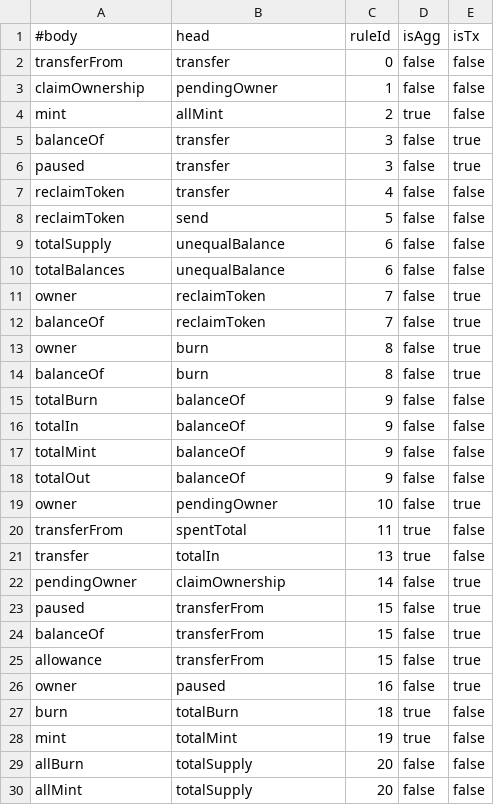
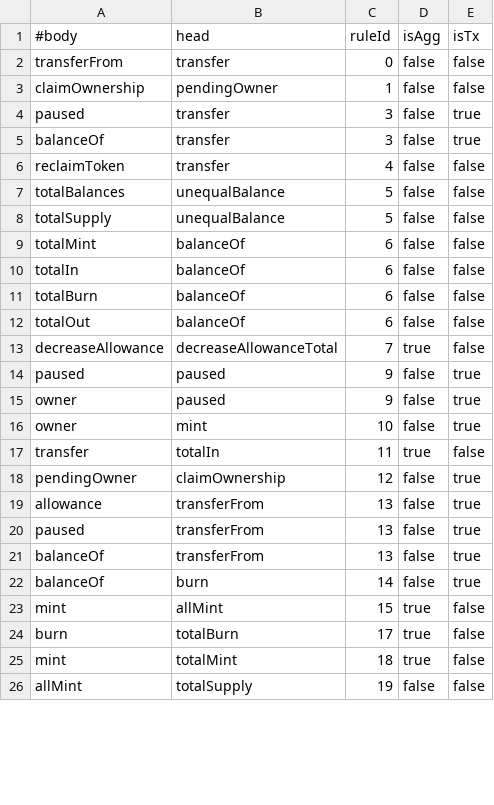
Before and after one commit to HaoxianChen/declarative-smart-contracts, a CSV file: view-materialization/relation-dependencies/Wbtc.csv, drawn as a sheet; only a part is shown; the diff covers the shown part only.

```diff
--- a/view-materialization/relation-dependencies/Wbtc.csv
+++ b/view-materialization/relation-dependencies/Wbtc.csv
@@ -3,28 +3,24 @@ transferFrom,transfer,0,false,false
 claimOwnership,pendingOwner,1,false,false
-mint,allMint,2,true,false
+paused,transfer,3,false,true
 balanceOf,transfer,3,false,true
-paused,transfer,3,false,true
 reclaimToken,transfer,4,false,false
-reclaimToken,send,5,false,false
-totalSupply,unequalBalance,6,false,false
-totalBalances,unequalBalance,6,false,false
-owner,reclaimToken,7,false,true
-balanceOf,reclaimToken,7,false,true
-owner,burn,8,false,true
-balanceOf,burn,8,false,true
-totalBurn,balanceOf,9,false,false
-totalIn,balanceOf,9,false,false
-totalMint,balanceOf,9,false,false
-totalOut,balanceOf,9,false,false
-owner,pendingOwner,10,false,true
-transferFrom,spentTotal,11,true,false
-transfer,totalIn,13,true,false
-pendingOwner,claimOwnership,14,false,true
-paused,transferFrom,15,false,true
-balanceOf,transferFrom,15,false,true
-allowance,transferFrom,15,false,true
-owner,paused,16,false,true
-burn,totalBurn,18,true,false
-mint,totalMint,19,true,false
-allBurn,totalSupply,20,false,false
-allMint,totalSupply,20,false,false
+totalBalances,unequalBalance,5,false,false
+totalSupply,unequalBalance,5,false,false
+totalMint,balanceOf,6,false,false
+totalIn,balanceOf,6,false,false
+totalBurn,balanceOf,6,false,false
+totalOut,balanceOf,6,false,false
+decreaseAllowance,decreaseAllowanceTotal,7,true,false
+paused,paused,9,false,true
+owner,paused,9,false,true
+owner,mint,10,false,true
+transfer,totalIn,11,true,false
+pendingOwner,claimOwnership,12,false,true
+allowance,transferFrom,13,false,true
+paused,transferFrom,13,false,true
+balanceOf,transferFrom,13,false,true
+balanceOf,burn,14,false,true
+mint,allMint,15,true,false
+burn,totalBurn,17,true,false
+mint,totalMint,18,true,false
+allMint,totalSupply,19,false,false
```
Also changed, not shown: 10 added rows, 2 removed rows and 9 edited cells elsewhere in this file, view-materialization/relation-dependencies/Controllable.csv, view-materialization/relation-dependencies/Linktoken.csv, 3 other files.
